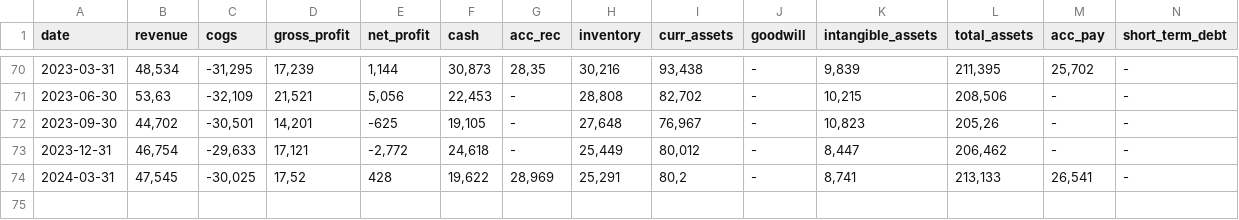
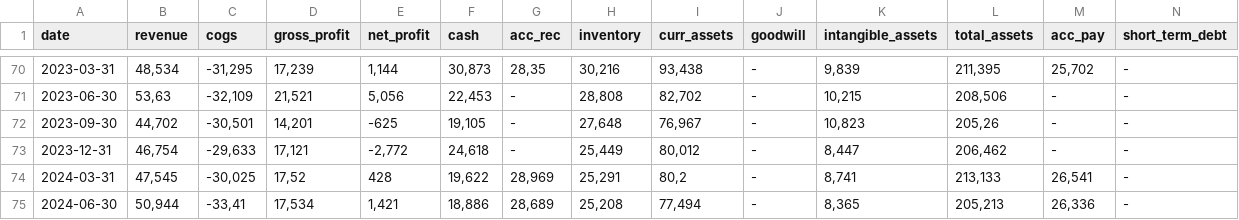
Before and after one commit to zsoltnagy89/Economy, a CSV file: data/input/countries/norway/NHY.OL_data.csv, drawn as a sheet; only a part is shown, gaps mark what is left out; rows hold the shown columns only; the diff names each change by its address in the sheet, - before the commit and + after, or states it on an @@ line.

Commit message:
update '24-07-23

```diff
--- a/data/input/countries/norway/NHY.OL_data.csv
+++ b/data/input/countries/norway/NHY.OL_data.csv
+row 75: 2024-06-30 | 50,944 | -33,41 | 17,534 | 1,421 | 18,886 | 28,689 | 25,208 | 77,494 | - | 8,365 | 205,213 | 26,336 | -
```
